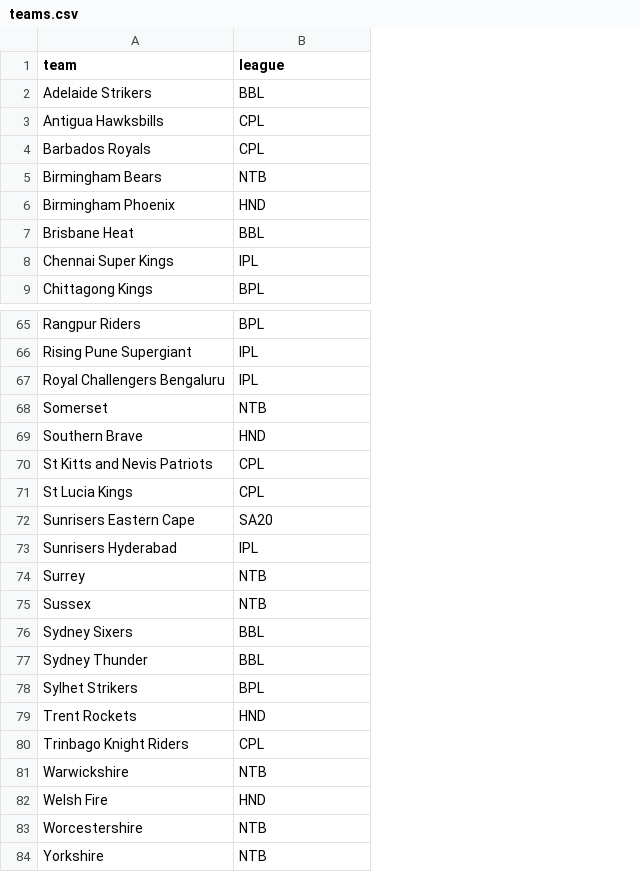
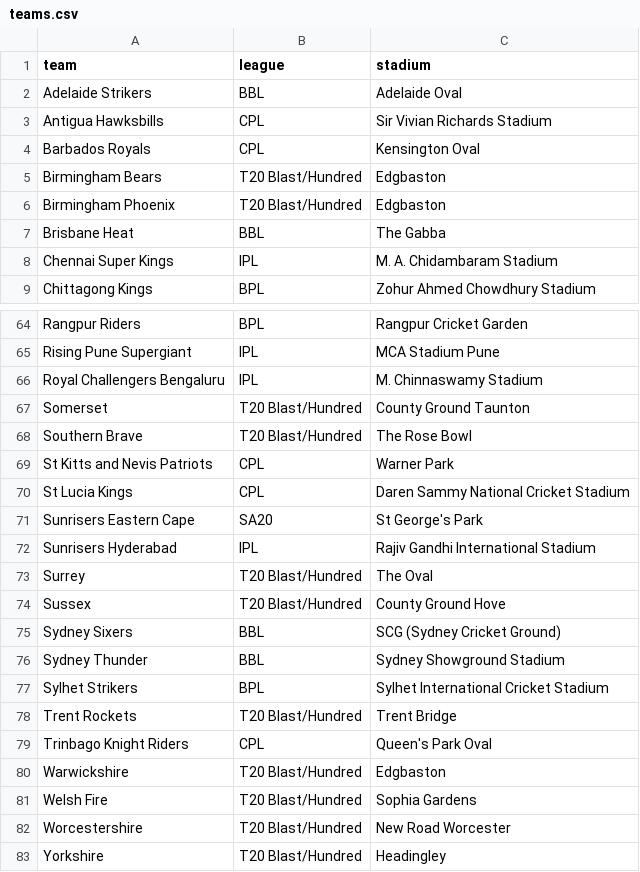
Before and after one commit to ajeebtech/internationalpremierleague, a CSV file: teams.csv, drawn as a sheet; only a part is shown, gaps mark what is left out; addresses are those after the commit; the diff covers the shown part only; the diff names each change by its address in the sheet, - before the commit and + after, or states it on an @@ line.

```diff
--- a/teams.csv
+++ b/teams.csv
+column C (stadium), rows 2-9: Adelaide Oval | Sir Vivian Richards Stadium | Kensington Oval | Edgbaston | Edgbaston | The Gabba | M. A. Chidambaram Stadium | Zohur Ahmed Chowdhury Stadium; rows 64-83: Rangpur Cricket Garden | MCA Stadium Pune | M. Chinnaswamy Stadium | County Ground Taunton | The Rose Bowl | Warner Park | Daren Sammy National Cricket Stadium | St George's Park | Rajiv Gandhi International Stadium | The Oval | County Ground Hove | SCG (Sydney Cricket Ground) | Sydney Showground Stadium | Sylhet International Cricket Stadium | Trent Bridge | Queen's Park Oval | Edgbaston | Sophia Gardens | New Road Worcester | Headingley
-B5 (league): NTB
+B5 (league): T20 Blast/Hundred
-B6 (league): HND
+B6 (league): T20 Blast/Hundred
-B67 (league): NTB
+B67 (league): T20 Blast/Hundred
-B68 (league): HND
+B68 (league): T20 Blast/Hundred
-B73:B74 (league): NTB
+B73:B74 (league): T20 Blast/Hundred
-B78 (league): HND
+B78 (league): T20 Blast/Hundred
-B80 (league): NTB
+B80 (league): T20 Blast/Hundred
-B81 (league): HND
+B81 (league): T20 Blast/Hundred
-B82:B83 (league): NTB
+B82:B83 (league): T20 Blast/Hundred
```
Also changed, not shown: 1 removed row and 16 edited cells elsewhere in this file.
